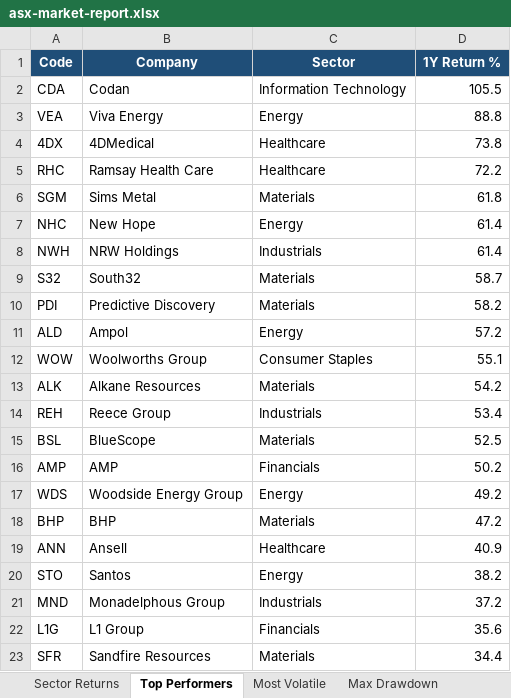
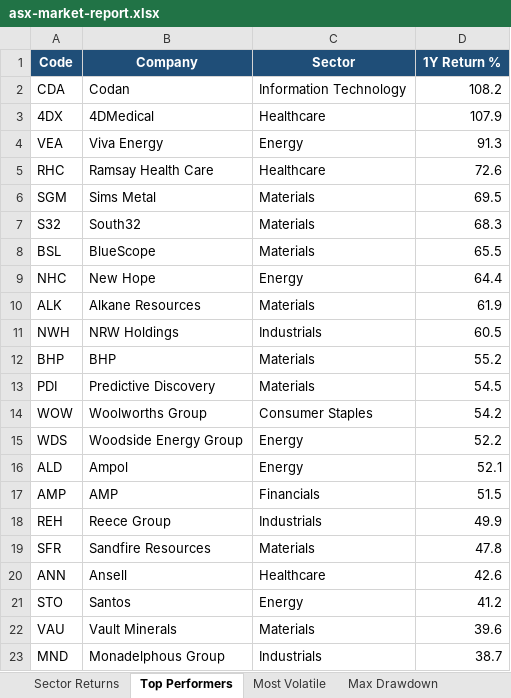
Before and after one commit to anurag7171/asx-market-analytics, an Excel workbook: reports/asx-market-report.xlsx, sheet Top Performers, drawn as a sheet; only a part is shown; values as stored, in another font and other column widths than the file's, no borders; conditional formats not drawn; removed rows and columns are numbered as before the commit, all else as after; the diff covers the shown part only; the diff names each change by its address in the sheet, - before the commit and + after, or states it on an @@ line.

```diff
--- a/reports/asx-market-report.xlsx (sheet Top Performers)
+++ b/reports/asx-market-report.xlsx (sheet Top Performers)
-D2 (1Y Return %): 105.5
+D2 (1Y Return %): 108.2
-row 3: VEA | Viva Energy | Energy | 88.8
-D3 (1Y Return %): 73.8
+D3 (1Y Return %): 107.9
+row 4: VEA | Viva Energy | Energy | 91.3
-D5 (1Y Return %): 72.2
+D5 (1Y Return %): 72.6
-D6 (1Y Return %): 61.8
+D6 (1Y Return %): 69.5
+row 7: S32 | South32 | Materials | 68.3
+row 8: BSL | BlueScope | Materials | 65.5
-D9 (1Y Return %): 61.4
+D9 (1Y Return %): 64.4
+row 10: ALK | Alkane Resources | Materials | 61.9
-D11 (1Y Return %): 61.4
+D11 (1Y Return %): 60.5
-row 9: S32 | South32 | Materials | 58.7
+row 12: BHP | BHP | Materials | 55.2
-D13 (1Y Return %): 58.2
+D13 (1Y Return %): 54.5
-row 11: ALD | Ampol | Energy | 57.2
-D14 (1Y Return %): 55.1
+D14 (1Y Return %): 54.2
-row 13: ALK | Alkane Resources | Materials | 54.2
-row 14: REH | Reece Group | Industrials | 53.4
-row 15: BSL | BlueScope | Materials | 52.5
-row 16: AMP | AMP | Financials | 50.2
-D15 (1Y Return %): 49.2
+D15 (1Y Return %): 52.2
-row 18: BHP | BHP | Materials | 47.2
+row 16: ALD | Ampol | Energy | 52.1
+row 17: AMP | AMP | Financials | 51.5
+row 18: REH | Reece Group | Industrials | 49.9
+row 19: SFR | Sandfire Resources | Materials | 47.8
-D20 (1Y Return %): 40.9
+D20 (1Y Return %): 42.6
-D21 (1Y Return %): 38.2
+D21 (1Y Return %): 41.2
+row 22: VAU | Vault Minerals | Materials | 39.6
-D23 (1Y Return %): 37.2
+D23 (1Y Return %): 38.7
-row 22: L1G | L1 Group | Financials | 35.6
-row 23: SFR | Sandfire Resources | Materials | 34.4
```
Also changed, not shown: 2 added rows, 2 removed rows and 1 edited cell elsewhere in this sheet, sheet Most Volatile, sheet Max Drawdown, sheet Sector Returns, sheet Sector Turnover, 2 other files.
